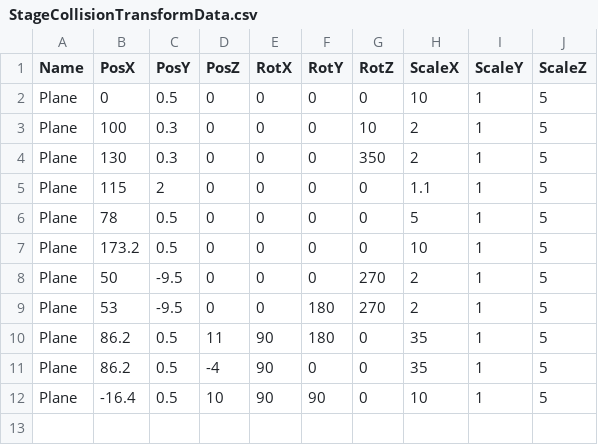
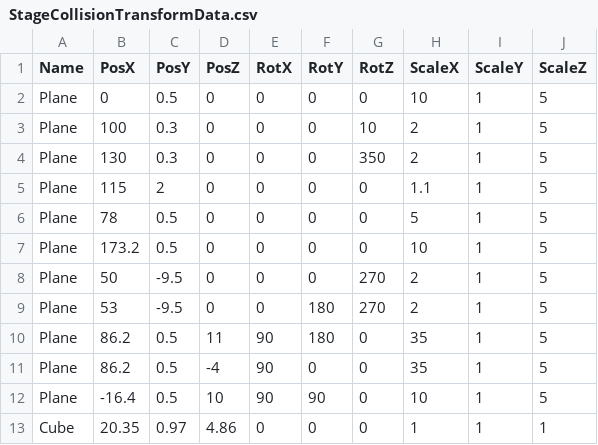
Before and after one commit to lovecap7/UnityEditer, a CSV file: MyUnityEditer/Assets/StageCollisionTransformData.csv, drawn as a sheet; the diff names each change by its address in the sheet, - before the commit and + after, or states it on an @@ line.

```diff
--- a/MyUnityEditer/Assets/StageCollisionTransformData.csv
+++ b/MyUnityEditer/Assets/StageCollisionTransformData.csv
+row 13: Cube | 20.35 | 0.97 | 4.86 | 0 | 0 | 0 | 1 | 1 | 1
```
Also changed, not shown: 11 other files.
